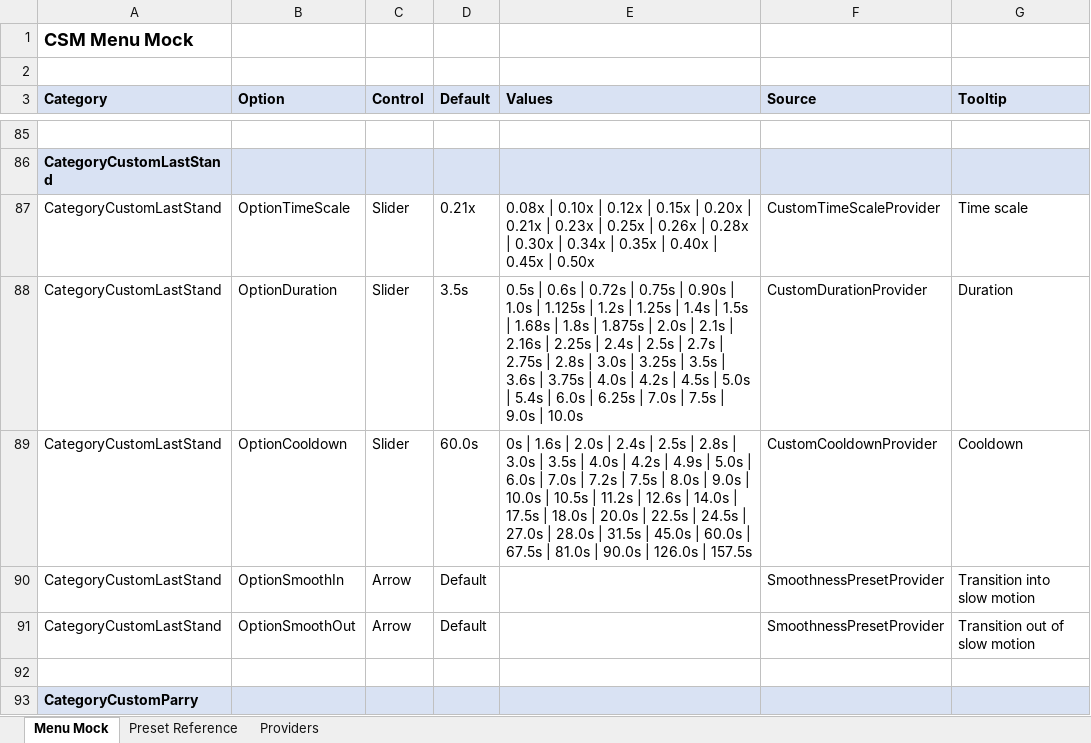
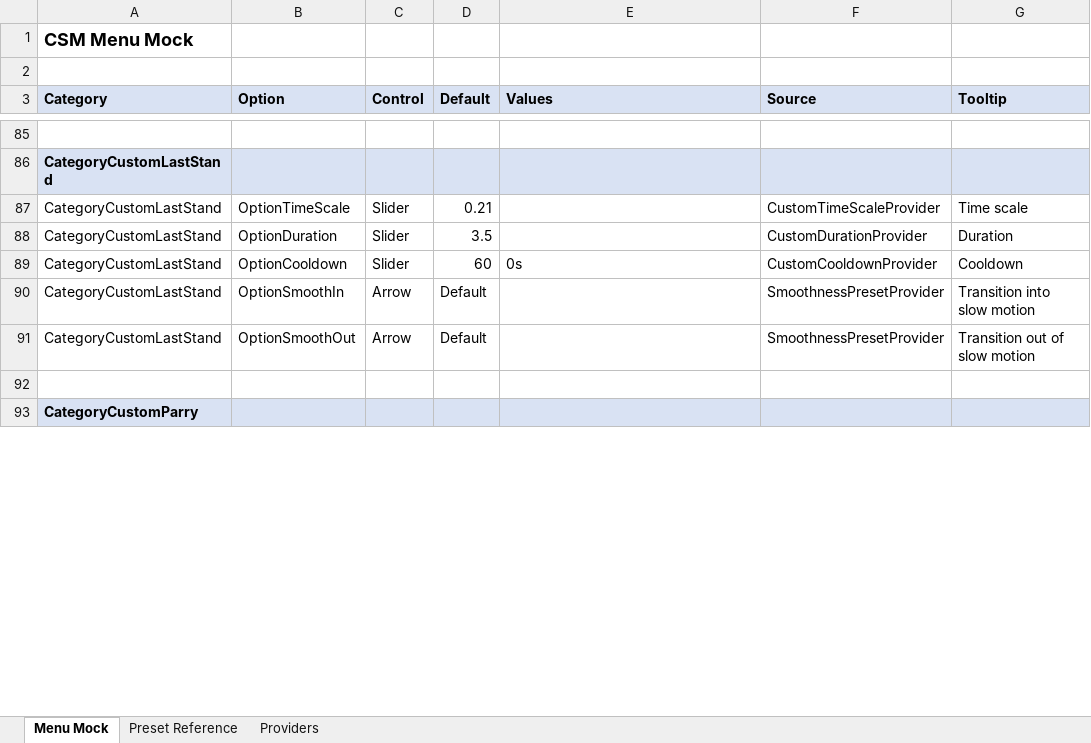
Before and after one commit to SFSorrow1968/CSM, an Excel workbook: MENU_MOCK.xlsx, sheet Menu Mock, drawn as a sheet; only a part is shown, gaps mark what is left out; values as stored, in another font and other column widths than the file's, no borders; the diff covers the shown part only; the diff names each change by its address in the sheet, - before the commit and + after, or states it on an @@ line.

```diff
--- a/MENU_MOCK.xlsx (sheet Menu Mock)
+++ b/MENU_MOCK.xlsx (sheet Menu Mock)
-D87 (Default): 0.21x
+D87 (Default): 0.21
-E87 (Values): 0.08x | 0.10x | 0.12x | 0.15x | 0.20x | 0.21x | 0.23x | 0.25x | 0.26x | 0.28x | 0.30x | 0.34x | 0.35x | 0.40x | 0.45x | 0.50x
+E87 (Values): (empty)
-D88 (Default): 3.5s
+D88 (Default): 3.5
-E88 (Values): 0.5s | 0.6s | 0.72s | 0.75s | 0.90s | 1.0s | 1.125s | 1.2s | 1.25s | 1.4s | 1.5s | 1.68s | 1.8s | 1.875s | 2.0s | 2.1s | 2.16s | 2.25s | 2.4s | 2.5s | 2.7s | 2.75s | 2.8s | 3.0s | 3.25s | 3.5s | 3.6s | 3.75s | 4.0s | 4.2s | 4.5s | 5.0s | 5.4s | 6.0s | 6.25s | 7.0s | 7.5s | 9.0s | 10.0s
+E88 (Values): (empty)
-D89 (Default): 60.0s
+D89 (Default): 60
-E89 (Values): 0s | 1.6s | 2.0s | 2.4s | 2.5s | 2.8s | 3.0s | 3.5s | 4.0s | 4.2s | 4.9s | 5.0s | 6.0s | 7.0s | 7.2s | 7.5s | 8.0s | 9.0s | 10.0s | 10.5s | 11.2s | 12.6s | 14.0s | 17.5s | 18.0s | 20.0s | 22.5s | 24.5s | 27.0s | 28.0s | 31.5s | 45.0s | 60.0s | 67.5s | 81.0s | 90.0s | 126.0s | 157.5s
+E89 (Values): 0s
```
Also changed, not shown: 48 edited cells elsewhere in this sheet, sheet Providers, 3 other files.
